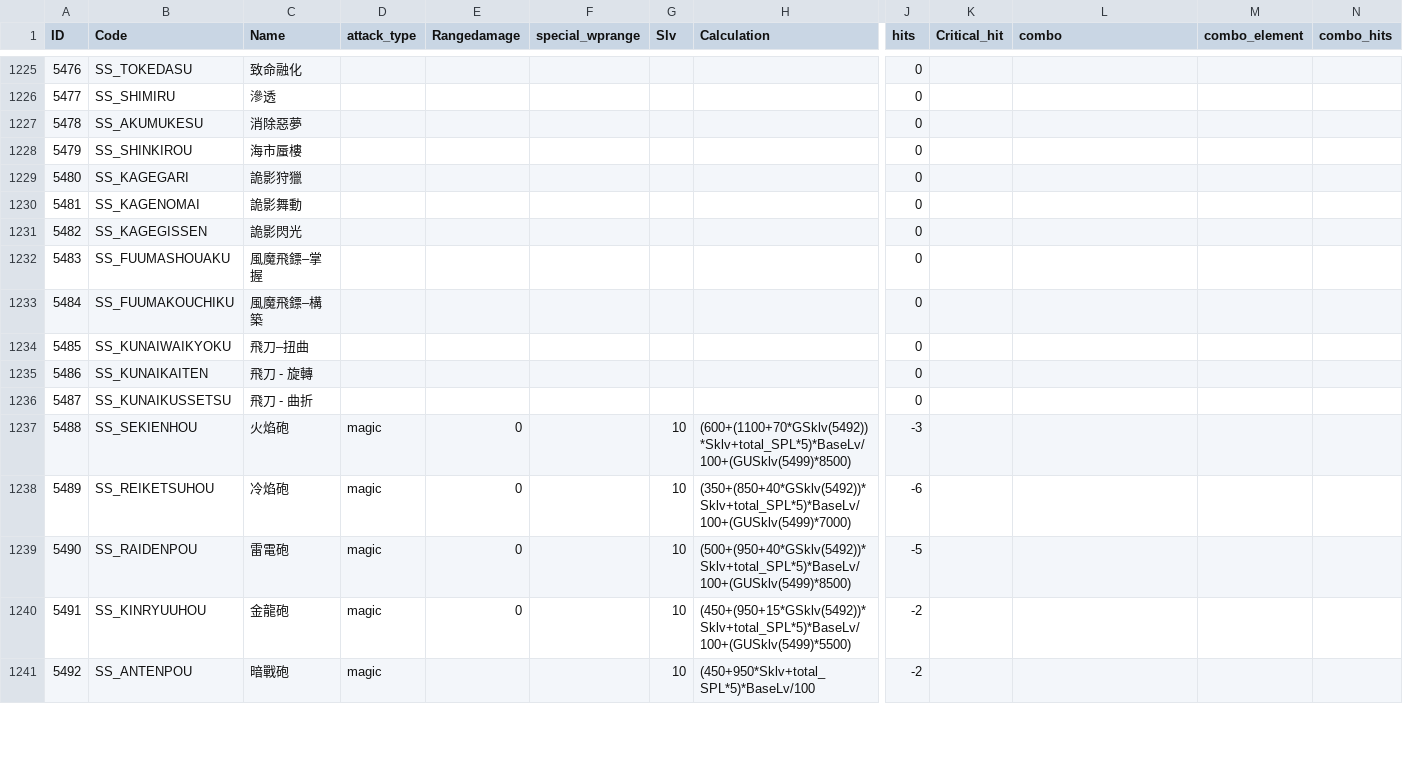
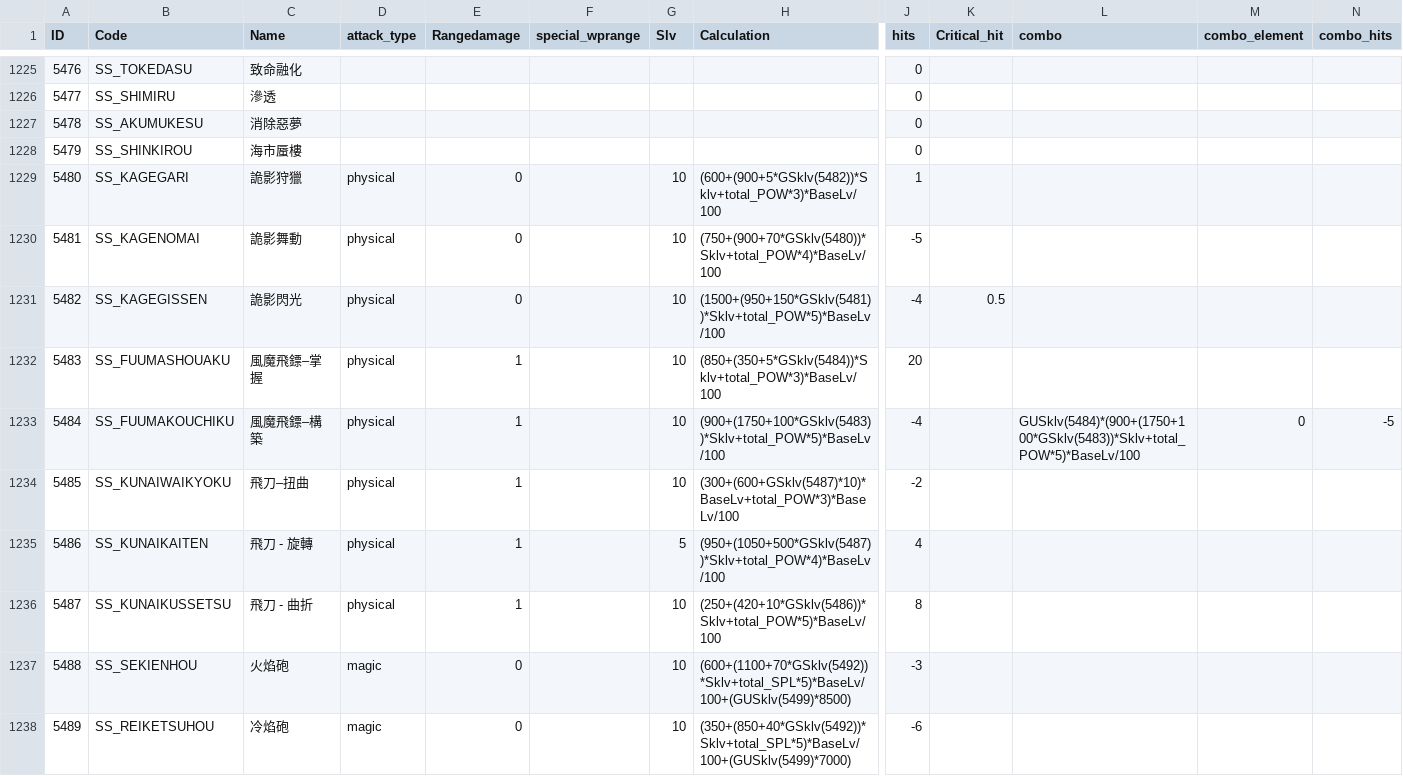
Before and after one commit to sOm2y/ROItemSearchApp_CRO, a CSV file: data/skillneme.csv, drawn as a sheet; only a part is shown, gaps mark what is left out; the shorter side is filled out with more unchanged rows; the diff covers the shown part only; the diff names each change by its address in the sheet, - before the commit and + after, or states it on an @@ line.

```diff
--- a/data/skillneme.csv
+++ b/data/skillneme.csv
-D1229:D1236 (attack_type): (empty)
+D1229:D1236 (attack_type): physical
-E1229:E1231 (Rangedamage): (empty)
+E1229:E1231 (Rangedamage): 0
-G1229:G1234 (Slv): (empty)
+G1229:G1234 (Slv): 10
-H1229 (Calculation): (empty)
+H1229 (Calculation): (600+(900+5*GSklv(5482))*Sklv+total_POW*3)*BaseLv/100
-J1229 (hits): 0
+J1229 (hits): 1
-H1230 (Calculation): (empty)
+H1230 (Calculation): (750+(900+70*GSklv(5480))*Sklv+total_POW*4)*BaseLv/100
-J1230 (hits): 0
+J1230 (hits): -5
-H1231 (Calculation): (empty)
+H1231 (Calculation): (1500+(950+150*GSklv(5481))*Sklv+total_POW*5)*BaseLv/100
-J1231 (hits): 0
+J1231 (hits): -4
-K1231 (Critical_hit): (empty)
+K1231 (Critical_hit): 0.5
-E1232:E1236 (Rangedamage): (empty)
+E1232:E1236 (Rangedamage): 1
-H1232 (Calculation): (empty)
+H1232 (Calculation): (850+(350+5*GSklv(5484))*Sklv+total_POW*3)*BaseLv/100
-J1232 (hits): 0
+J1232 (hits): 20
-H1233 (Calculation): (empty)
+H1233 (Calculation): (900+(1750+100*GSklv(5483))*Sklv+total_POW*5)*BaseLv/100
-J1233 (hits): 0
+J1233 (hits): -4
-L1233 (combo): (empty)
+L1233 (combo): GUSklv(5484)*(900+(1750+100*GSklv(5483))*Sklv+total_POW*5)*BaseLv/100
-M1233 (combo_element): (empty)
+M1233 (combo_element): 0
-N1233 (combo_hits): (empty)
+N1233 (combo_hits): -5
-H1234 (Calculation): (empty)
+H1234 (Calculation): (300+(600+GSklv(5487)*10)*BaseLv+total_POW*3)*BaseLv/100
-J1234 (hits): 0
+J1234 (hits): -2
-G1235 (Slv): (empty)
+G1235 (Slv): 5
-H1235 (Calculation): (empty)
+H1235 (Calculation): (950+(1050+500*GSklv(5487))*Sklv+total_POW*4)*BaseLv/100
-J1235 (hits): 0
+J1235 (hits): 4
-G1236 (Slv): (empty)
+G1236 (Slv): 10
-H1236 (Calculation): (empty)
+H1236 (Calculation): (250+(420+10*GSklv(5486))*Sklv+total_POW*5)*BaseLv/100
-J1236 (hits): 0
+J1236 (hits): 8
```
Also changed, not shown: 19 edited cells elsewhere in this file, 2 other files.
